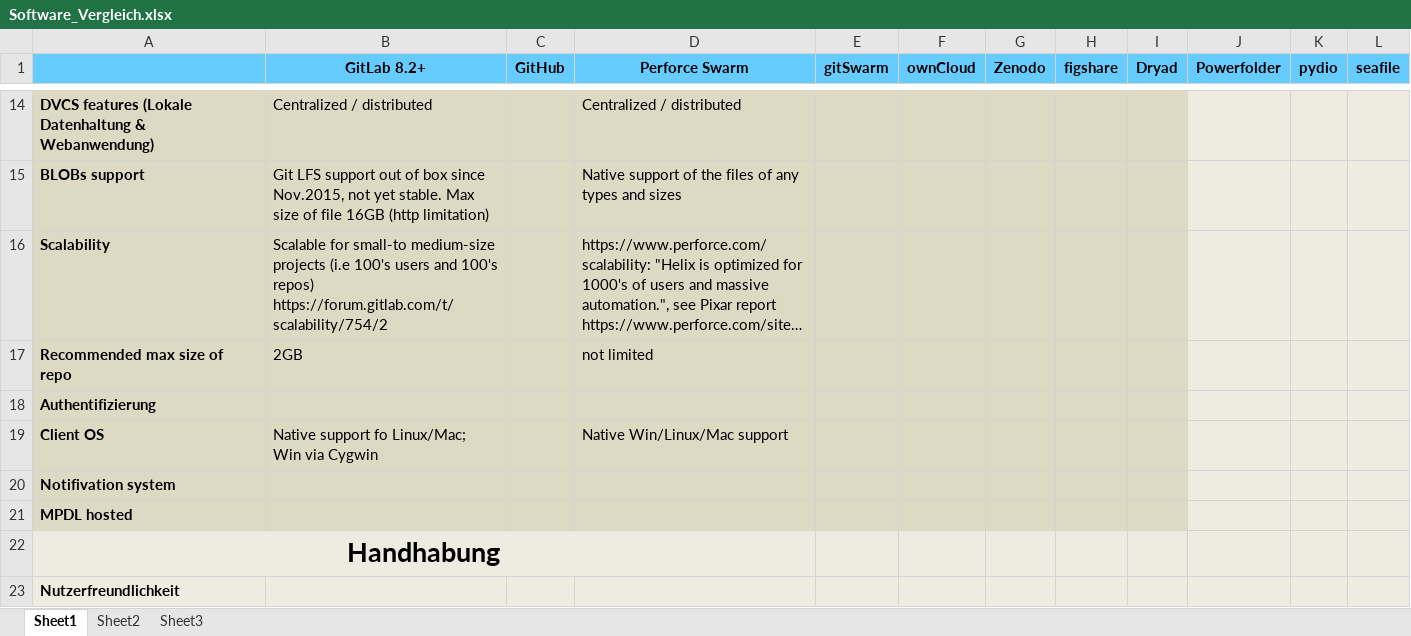
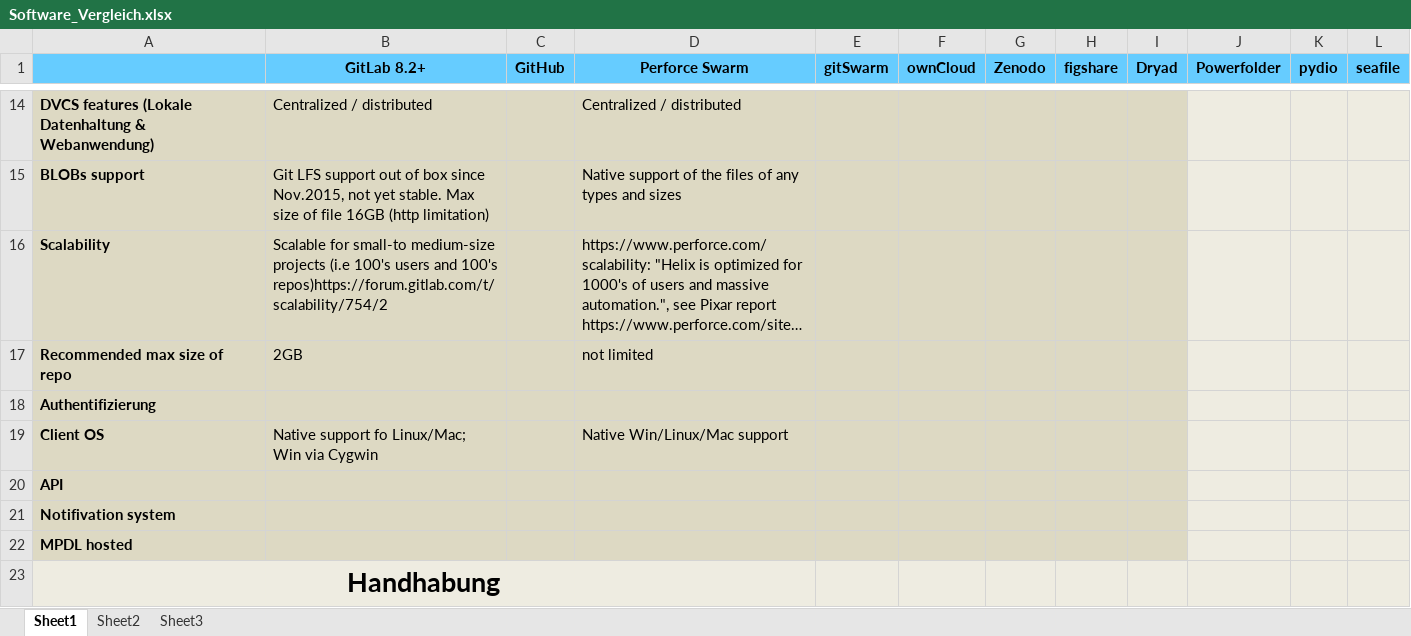
Before and after one commit to MPDL/KEEPER, an Excel workbook: Software_Vergleich.xlsx, sheet Sheet1, drawn as a sheet; only a part is shown, gaps mark what is left out; the shorter side is filled out with more unchanged rows; long unchanged cells end in …; values as stored, in another font and other column widths than the file's, no borders; charts and pictures not drawn; the diff names each change by its address in the sheet, - before the commit and + after, or states it on an @@ line.

Commit message:
updated

```diff
--- a/Software_Vergleich.xlsx (sheet Sheet1)
+++ b/Software_Vergleich.xlsx (sheet Sheet1)
-B16 (GitLab 8.2+): …and 100's repos) https://forum.gitlab.com/t/scalability/754/2
+B16 (GitLab 8.2+): …and 100's repos)https://forum.gitlab.com/t/scalability/754/2
+row 20: API
```
Also changed, not shown: charts or pictures.
